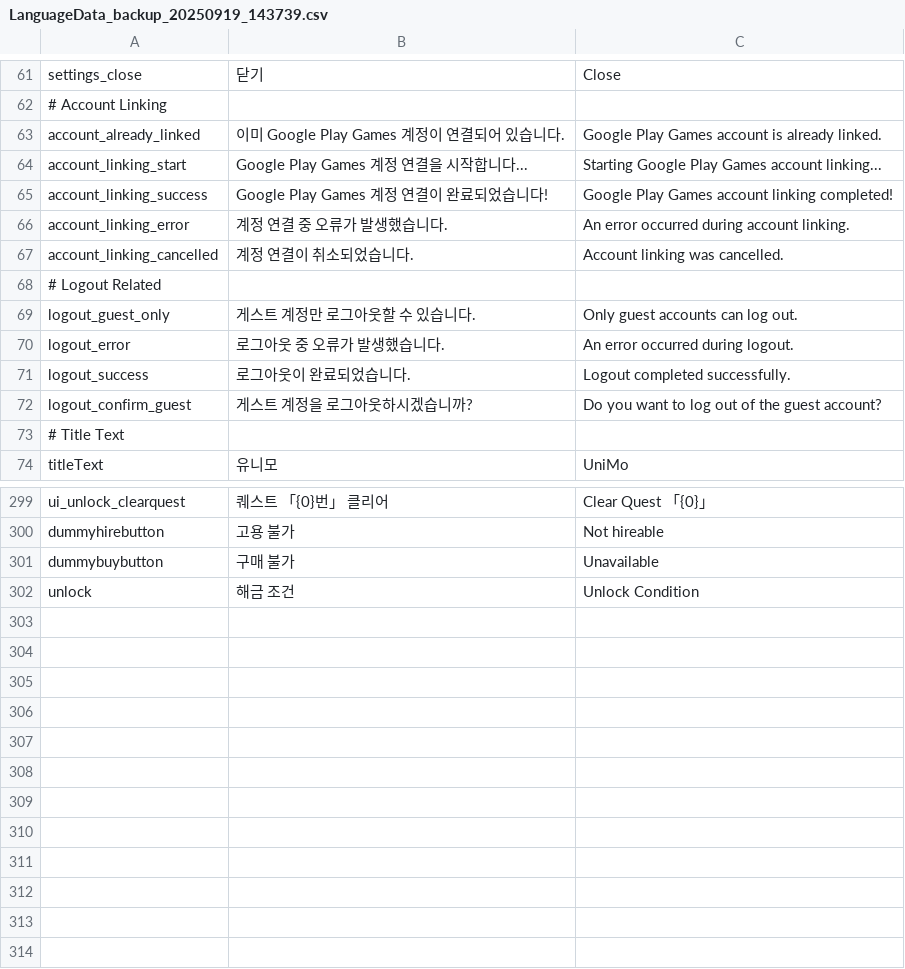
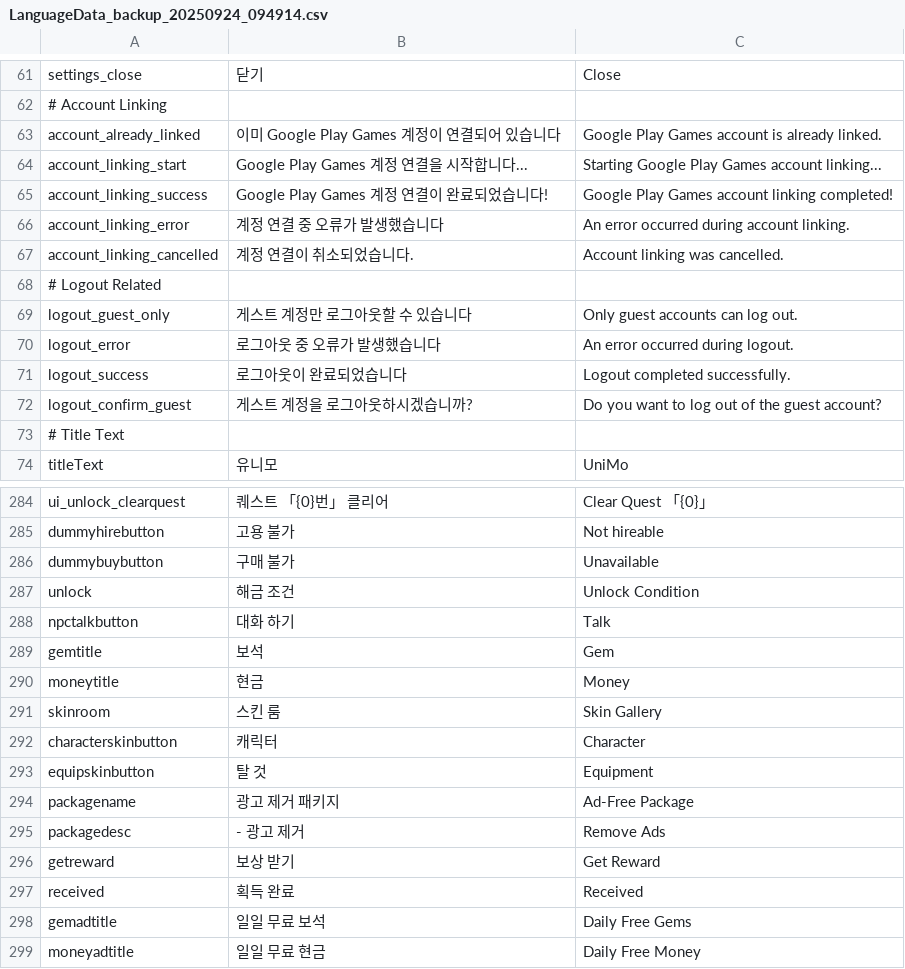
Before and after one commit to CGRJ2/UniMo-GardenOfStars, a CSV file: Assets/000WorkSpaces/KYS/Csvs/LanguageData_backup_20250924_094914.csv (was Assets/000WorkSpaces/KYS/Csvs/LanguageData_backup_20250919_143739.csv), drawn as a sheet; only a part is shown, gaps mark what is left out; the diff covers the shown part only.

```diff
--- a/Assets/000WorkSpaces/KYS/Csvs/LanguageData_backup_20250919_143739.csv
+++ b/Assets/000WorkSpaces/KYS/Csvs/LanguageData_backup_20250924_094914.csv
@@ -62,11 +62,11 @@ settings_close,닫기,Close
 # Account Linking,,
-account_already_linked,이미 Google Play Games 계정이 연결되어 있습니다.,Google Play Games account is already linked.
+account_already_linked,이미 Google Play Games 계정이 연결되어 있습니다,Google Play Games account is already linked.
 account_linking_start,Google Play Games 계정 연결을 시작합니다...,Starting Google Play Games account linking...
 account_linking_success,Google Play Games 계정 연결이 완료되었습니다!,Google Play Games account linking completed!
-account_linking_error,계정 연결 중 오류가 발생했습니다.,An error occurred during account linking.
+account_linking_error,계정 연결 중 오류가 발생했습니다,An error occurred during account linking.
 account_linking_cancelled,계정 연결이 취소되었습니다.,Account linking was cancelled.
 # Logout Related,,
-logout_guest_only,게스트 계정만 로그아웃할 수 있습니다.,Only guest accounts can log out.
-logout_error,로그아웃 중 오류가 발생했습니다.,An error occurred during logout.
-logout_success,로그아웃이 완료되었습니다.,Logout completed successfully.
+logout_guest_only,게스트 계정만 로그아웃할 수 있습니다,Only guest accounts can log out.
+logout_error,로그아웃 중 오류가 발생했습니다,An error occurred during logout.
+logout_success,로그아웃이 완료되었습니다,Logout completed successfully.
 logout_confirm_guest,게스트 계정을 로그아웃하시겠습니까?,Do you want to log out of the guest account?
@@ -302 +287,13 @@ dummybuybutton,구매 불가,Unavailable
 unlock,해금 조건,Unlock Condition
+npctalkbutton,대화 하기,Talk
+gemtitle,보석,Gem
+moneytitle,현금,Money
+skinroom,스킨 룸,Skin Gallery
+characterskinbutton,캐릭터,Character
+equipskinbutton,탈 것,Equipment
+packagename,광고 제거 패키지,Ad-Free Package
+packagedesc,- 광고 제거,Remove Ads
+getreward,보상 받기,Get Reward
+received,획득 완료,Received
+gemadtitle,일일 무료 보석,Daily Free Gems
+moneyadtitle,일일 무료 현금,Daily Free Money
```
Also changed, not shown: 15 removed rows and 27 edited cells elsewhere in this file, Assets/000WorkSpaces/KYS/Csvs/LanguageData.csv, 13 other files.
